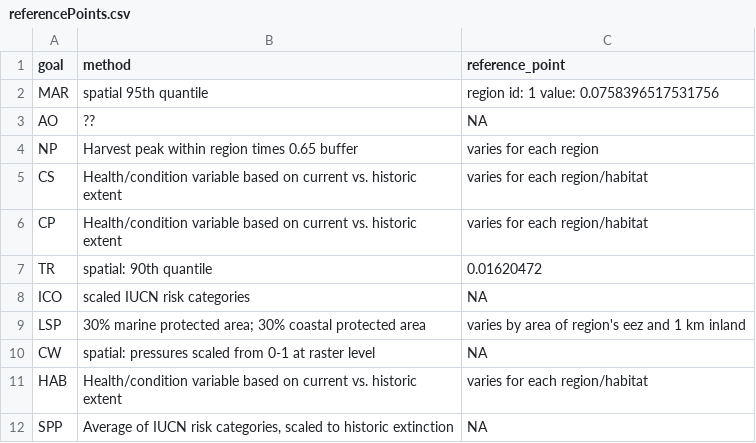
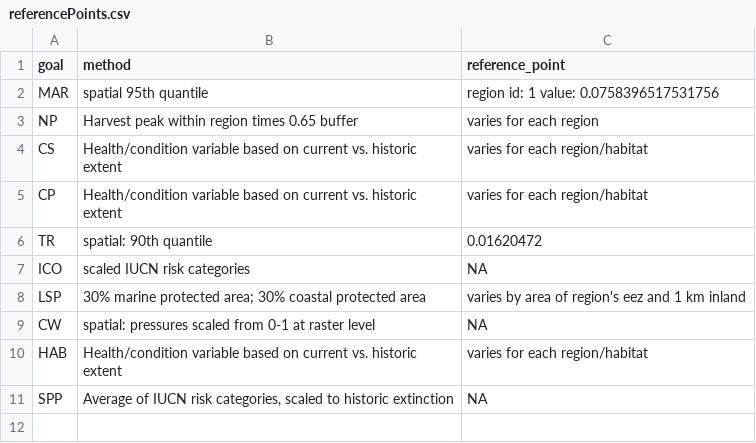
Before and after one commit to OHI-Science/toolbox-demo, a CSV file: region2016/temp/referencePoints.csv, drawn as a sheet; the diff names each change by its address in the sheet, - before the commit and + after, or states it on an @@ line.

```diff
--- a/region2016/temp/referencePoints.csv
+++ b/region2016/temp/referencePoints.csv
-row 3: AO | ?? | NA
```
Also changed, not shown: 2 other files.
